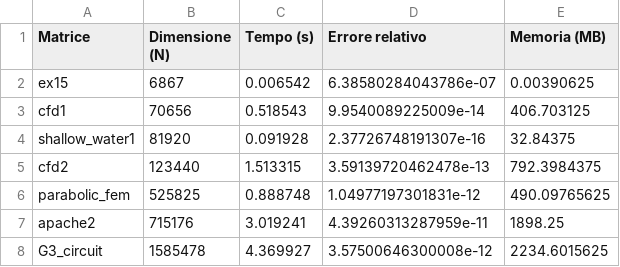
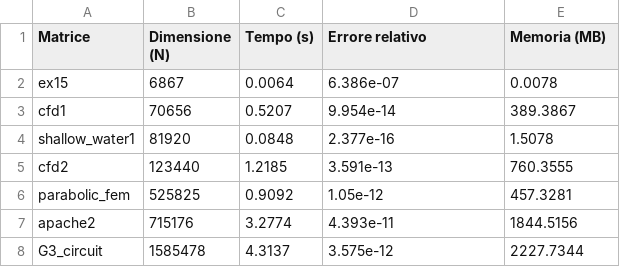
Before and after one commit to Yangix-w/CholeskyBenchmark, a CSV file: results/risultati_matlab_linux.csv, drawn as a sheet.

Commit message:
Saved correct decimal for linux

```diff
--- a/results/risultati_matlab_linux.csv
+++ b/results/risultati_matlab_linux.csv
@@ -1,8 +1,8 @@
 Matrice,Dimensione (N),Tempo (s),Errore relativo,Memoria (MB)
-ex15,6867,0.006542,6.38580284043786e-07,0.00390625
-cfd1,70656,0.518543,9.9540089225009e-14,406.703125
-shallow_water1,81920,0.091928,2.37726748191307e-16,32.84375
-cfd2,123440,1.513315,3.59139720462478e-13,792.3984375
-parabolic_fem,525825,0.888748,1.04977197301831e-12,490.09765625
-apache2,715176,3.019241,4.39260313287959e-11,1898.25
-G3_circuit,1585478,4.369927,3.57500646300008e-12,2234.6015625
+ex15,6867,0.0064,6.386e-07,0.0078
+cfd1,70656,0.5207,9.954e-14,389.3867
+shallow_water1,81920,0.0848,2.377e-16,1.5078
+cfd2,123440,1.2185,3.591e-13,760.3555
+parabolic_fem,525825,0.9092,1.05e-12,457.3281
+apache2,715176,3.2774,4.393e-11,1844.5156
+G3_circuit,1585478,4.3137,3.575e-12,2227.7344
```
